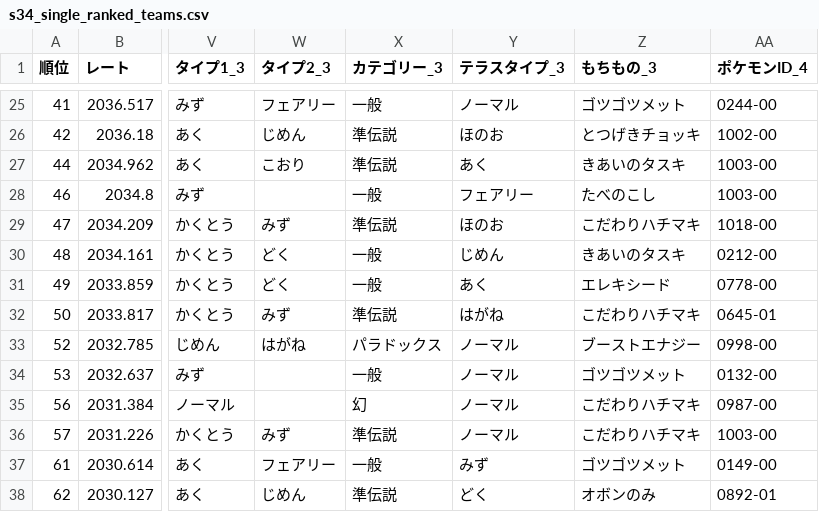
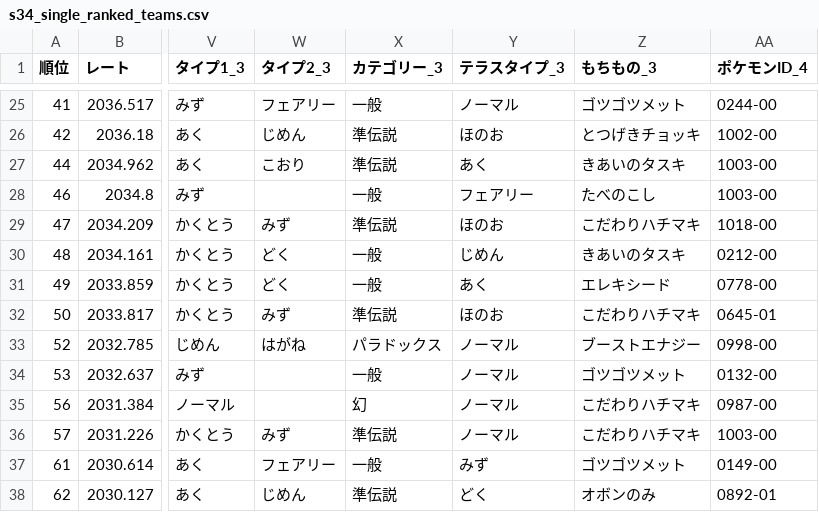
Before and after one commit to y-moriya/pokedb-opendata-mirror, a CSV file: data/s34_single_ranked_teams.csv, drawn as a sheet; only a part is shown, gaps mark what is left out; the diff names each change by its address in the sheet, - before the commit and + after, or states it on an @@ line.

```diff
--- a/data/s34_single_ranked_teams.csv
+++ b/data/s34_single_ranked_teams.csv
-Y32 (テラスタイプ_3): はがね
+Y32 (テラスタイプ_3): ほのお
```
Also changed, not shown: data/s38_single_ranked_teams.csv, 2 other files.
